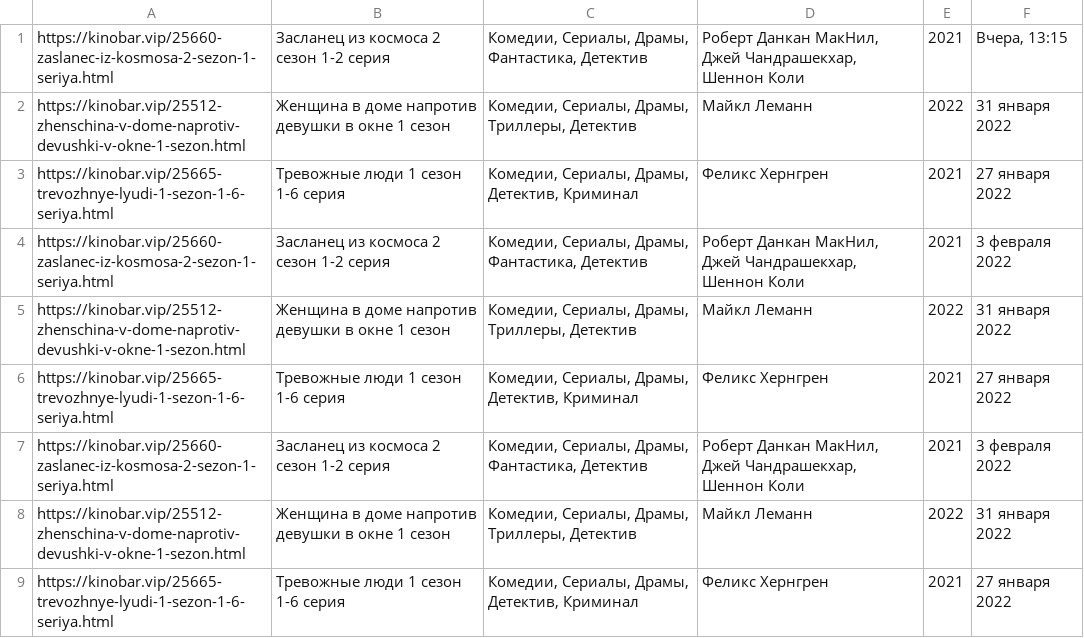
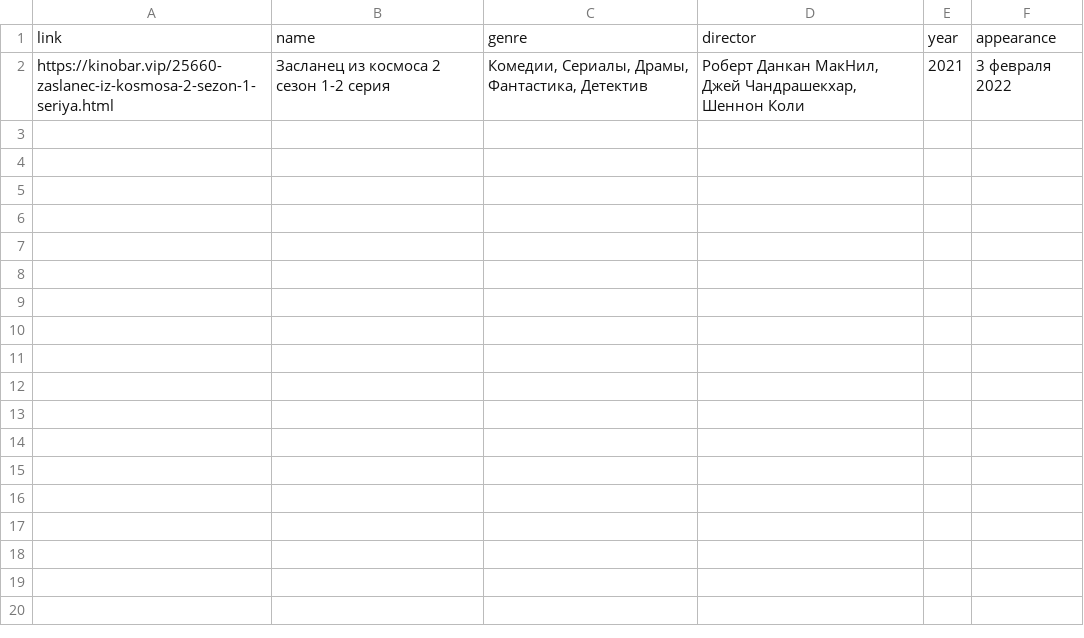
Before and after one commit to Nicholas78L/Parsing_cinema_site_last, a CSV file: film_base/cinema_Комедии_.csv, drawn as a sheet.

```diff
--- a/film_base/cinema_Комедии_.csv
+++ b/film_base/cinema_Комедии_.csv
@@ -1,9 +1,2 @@
-https://kinobar.vip/25660-zaslanec-iz-kosmosa-2-sezon-1-seriya.html,Засланец из космоса 2 сезон 1-2 серия,"Комедии, Сериалы, Драмы, Фантастика, Детектив","Роберт Данкан МакНил, Джей Чандрашекхар, Шеннон Коли",2021,"Вчера, 13:15"
-https://kinobar.vip/25512-zhenschina-v-dome-naprotiv-devushki-v-okne-1-sezon.html,Женщина в доме напротив девушки в окне 1 сезон,"Комедии, Сериалы, Драмы, Триллеры, Детектив",Майкл Леманн,2022,31 января 2022
-https://kinobar.vip/25665-trevozhnye-lyudi-1-sezon-1-6-seriya.html,Тревожные люди 1 сезон 1-6 серия,"Комедии, Сериалы, Драмы, Детектив, Криминал",Феликс Хернгрен,2021,27 января 2022
+link,name,genre,director,year,appearance
 https://kinobar.vip/25660-zaslanec-iz-kosmosa-2-sezon-1-seriya.html,Засланец из космоса 2 сезон 1-2 серия,"Комедии, Сериалы, Драмы, Фантастика, Детектив","Роберт Данкан МакНил, Джей Чандрашекхар, Шеннон Коли",2021,3 февраля 2022
-https://kinobar.vip/25512-zhenschina-v-dome-naprotiv-devushki-v-okne-1-sezon.html,Женщина в доме напротив девушки в окне 1 сезон,"Комедии, Сериалы, Драмы, Триллеры, Детектив",Майкл Леманн,2022,31 января 2022
-https://kinobar.vip/25665-trevozhnye-lyudi-1-sezon-1-6-seriya.html,Тревожные люди 1 сезон 1-6 серия,"Комедии, Сериалы, Драмы, Детектив, Криминал",Феликс Хернгрен,2021,27 января 2022
-https://kinobar.vip/25660-zaslanec-iz-kosmosa-2-sezon-1-seriya.html,Засланец из космоса 2 сезон 1-2 серия,"Комедии, Сериалы, Драмы, Фантастика, Детектив","Роберт Данкан МакНил, Джей Чандрашекхар, Шеннон Коли",2021,3 февраля 2022
-https://kinobar.vip/25512-zhenschina-v-dome-naprotiv-devushki-v-okne-1-sezon.html,Женщина в доме напротив девушки в окне 1 сезон,"Комедии, Сериалы, Драмы, Триллеры, Детектив",Майкл Леманн,2022,31 января 2022
-https://kinobar.vip/25665-trevozhnye-lyudi-1-sezon-1-6-seriya.html,Тревожные люди 1 сезон 1-6 серия,"Комедии, Сериалы, Драмы, Детектив, Криминал",Феликс Хернгрен,2021,27 января 2022
```
Also changed, not shown: film_base/cinema_Мелодрамы_.csv, film_base/cinema_Скоро в кино_.csv, 7 other files.
